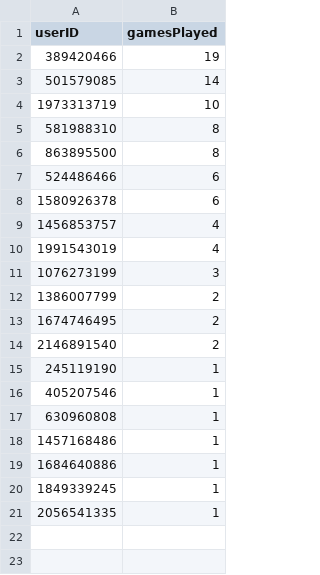
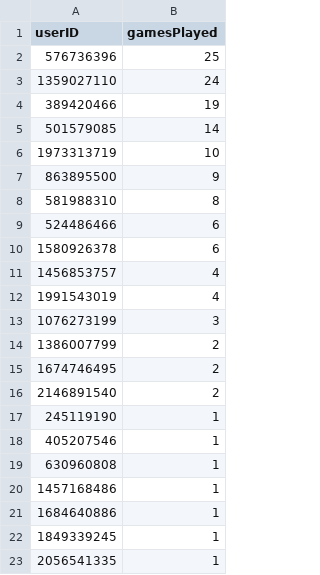
Before and after one commit to le-clemo/EMA-mindfulness, a CSV file: Data/missing_links.csv, drawn as a sheet.

```diff
--- a/Data/missing_links.csv
+++ b/Data/missing_links.csv
@@ -1,2 +1,4 @@
 "userID","gamesPlayed"
+"576736396",25
+"1359027110",24
 "389420466",19
@@ -4,4 +6,4 @@
 "1973313719",10
+"863895500",9
 "581988310",8
-"863895500",8
 "524486466",6
```
Also changed, not shown: 59 other files.
